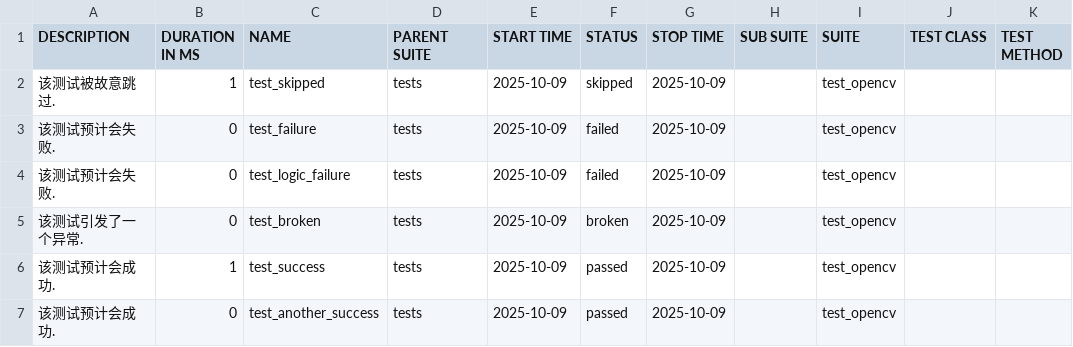
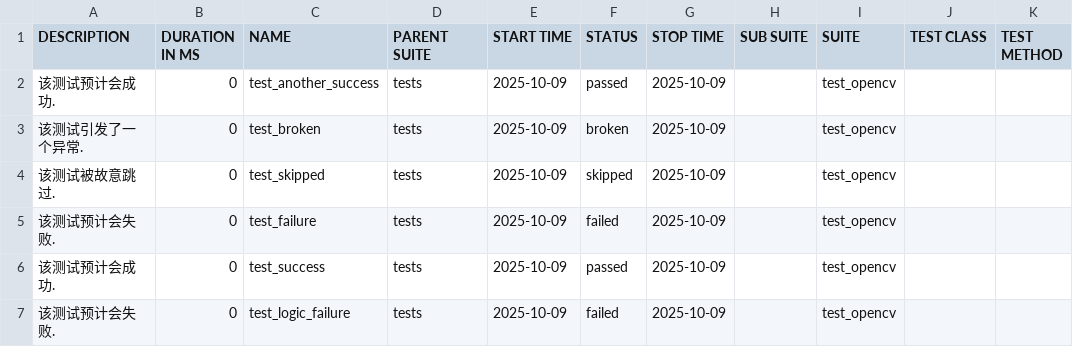
Before and after one commit to XiaoPengYouCode/cv-target, a CSV file: data/suites.csv, drawn as a sheet.

```diff
--- a/data/suites.csv
+++ b/data/suites.csv
@@ -1,7 +1,7 @@
 "DESCRIPTION","DURATION IN MS","NAME","PARENT SUITE","START TIME","STATUS","STOP TIME","SUB SUITE","SUITE","TEST CLASS","TEST METHOD"
-"该测试被故意跳过.","1","test_skipped","tests","2025-10-09","skipped","2025-10-09","","test_opencv","",""
+"该测试预计会成功.","0","test_another_success","tests","2025-10-09","passed","2025-10-09","","test_opencv","",""
+"该测试引发了一个异常.","0","test_broken","tests","2025-10-09","broken","2025-10-09","","test_opencv","",""
+"该测试被故意跳过.","0","test_skipped","tests","2025-10-09","skipped","2025-10-09","","test_opencv","",""
 "该测试预计会失败.","0","test_failure","tests","2025-10-09","failed","2025-10-09","","test_opencv","",""
+"该测试预计会成功.","0","test_success","tests","2025-10-09","passed","2025-10-09","","test_opencv","",""
 "该测试预计会失败.","0","test_logic_failure","tests","2025-10-09","failed","2025-10-09","","test_opencv","",""
-"该测试引发了一个异常.","0","test_broken","tests","2025-10-09","broken","2025-10-09","","test_opencv","",""
-"该测试预计会成功.","1","test_success","tests","2025-10-09","passed","2025-10-09","","test_opencv","",""
-"该测试预计会成功.","0","test_another_success","tests","2025-10-09","passed","2025-10-09","","test_opencv","",""
```
Also changed, not shown: 33 other files.
